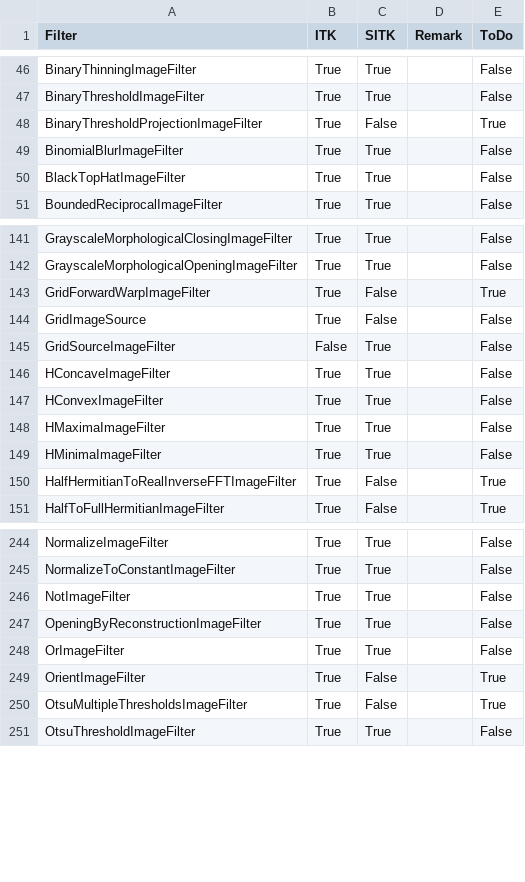
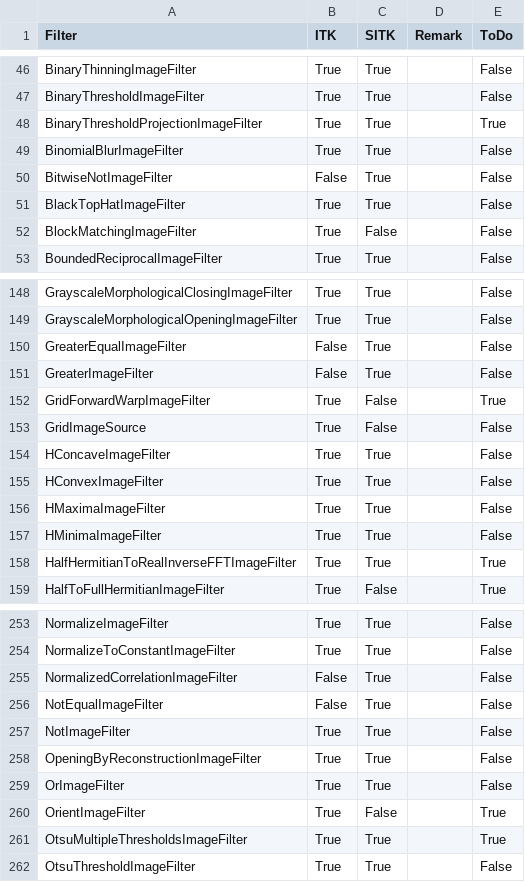
Before and after one commit to SimpleITK/SimpleITK, a CSV file: Utilities/filters.csv, drawn as a sheet; only a part is shown, gaps mark what is left out; the diff covers the shown part only.

Commit message:
Update filter coverage csv file via script
Change-Id: I6920cdaa4e34b62abe4e511805f736dbcf4135c4

```diff
--- a/Utilities/filters.csv
+++ b/Utilities/filters.csv
@@ -47,5 +47,7 @@ BinaryThinningImageFilter,True,True,,False
 BinaryThresholdImageFilter,True,True,,False
-BinaryThresholdProjectionImageFilter,True,False,,True
+BinaryThresholdProjectionImageFilter,True,True,,True
 BinomialBlurImageFilter,True,True,,False
+BitwiseNotImageFilter,False,True,,False
 BlackTopHatImageFilter,True,True,,False
+BlockMatchingImageFilter,True,False,,False
 BoundedReciprocalImageFilter,True,True,,False
@@ -142,5 +149,6 @@ GrayscaleMorphologicalClosingImageFilter,True,True,,False
 GrayscaleMorphologicalOpeningImageFilter,True,True,,False
+GreaterEqualImageFilter,False,True,,False
+GreaterImageFilter,False,True,,False
 GridForwardWarpImageFilter,True,False,,True
 GridImageSource,True,False,,False
-GridSourceImageFilter,False,True,,False
 HConcaveImageFilter,True,True,,False
@@ -149,3 +157,3 @@ HMaximaImageFilter,True,True,,False
 HMinimaImageFilter,True,True,,False
-HalfHermitianToRealInverseFFTImageFilter,True,False,,True
+HalfHermitianToRealInverseFFTImageFilter,True,True,,True
 HalfToFullHermitianImageFilter,True,False,,True
@@ -245,2 +254,4 @@ NormalizeImageFilter,True,True,,False
 NormalizeToConstantImageFilter,True,True,,False
+NormalizedCorrelationImageFilter,False,True,,False
+NotEqualImageFilter,False,True,,False
 NotImageFilter,True,True,,False
@@ -249,3 +260,3 @@ OrImageFilter,True,True,,False
 OrientImageFilter,True,False,,True
-OtsuMultipleThresholdsImageFilter,True,False,,True
+OtsuMultipleThresholdsImageFilter,True,True,,True
 OtsuThresholdImageFilter,True,True,,False
```
Also changed, not shown: 12 added rows, 9 removed rows and 15 edited cells elsewhere in this file.
